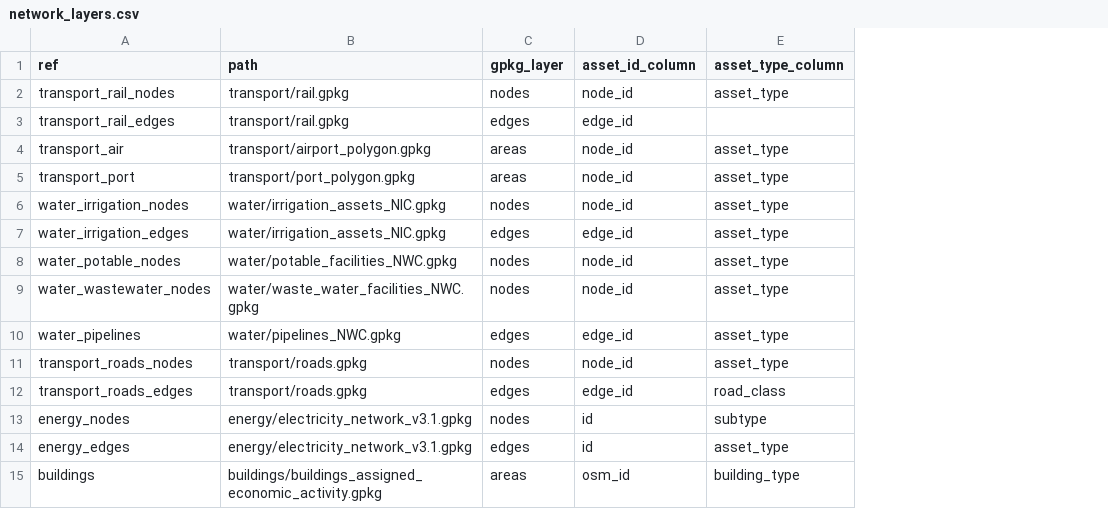
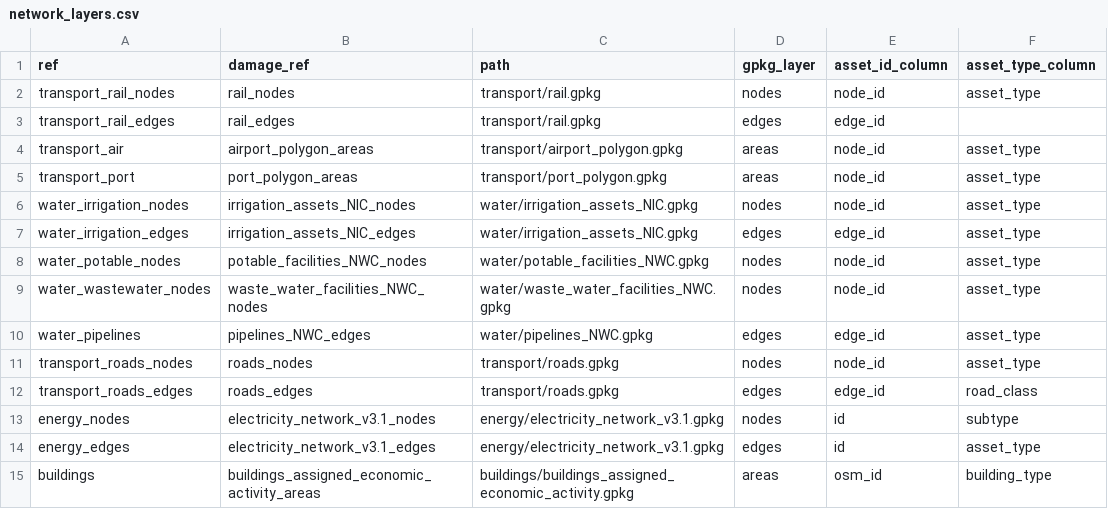
Before and after one commit to nismod/infra-risk-vis, a CSV file: etl/network_layers.csv, drawn as a sheet; only a part is shown; the diff names each change by its address in the sheet, - before the commit and + after, or states it on an @@ line.

Commit message:
Add damage_ref column to network_layers

```diff
--- a/etl/network_layers.csv
+++ b/etl/network_layers.csv
+column B (damage_ref), rows 2-15: rail_nodes | rail_edges | airport_polygon_areas | port_polygon_areas | irrigation_assets_NIC_nodes | irrigation_assets_NIC_edges | potable_facilities_NWC_nodes | waste_water_facilities_NWC_nodes | pipelines_NWC_edges | roads_nodes | roads_edges | electricity_network_v3.1_nodes | electricity_network_v3.1_edges | buildings_assigned_economic_activity_areas
```
